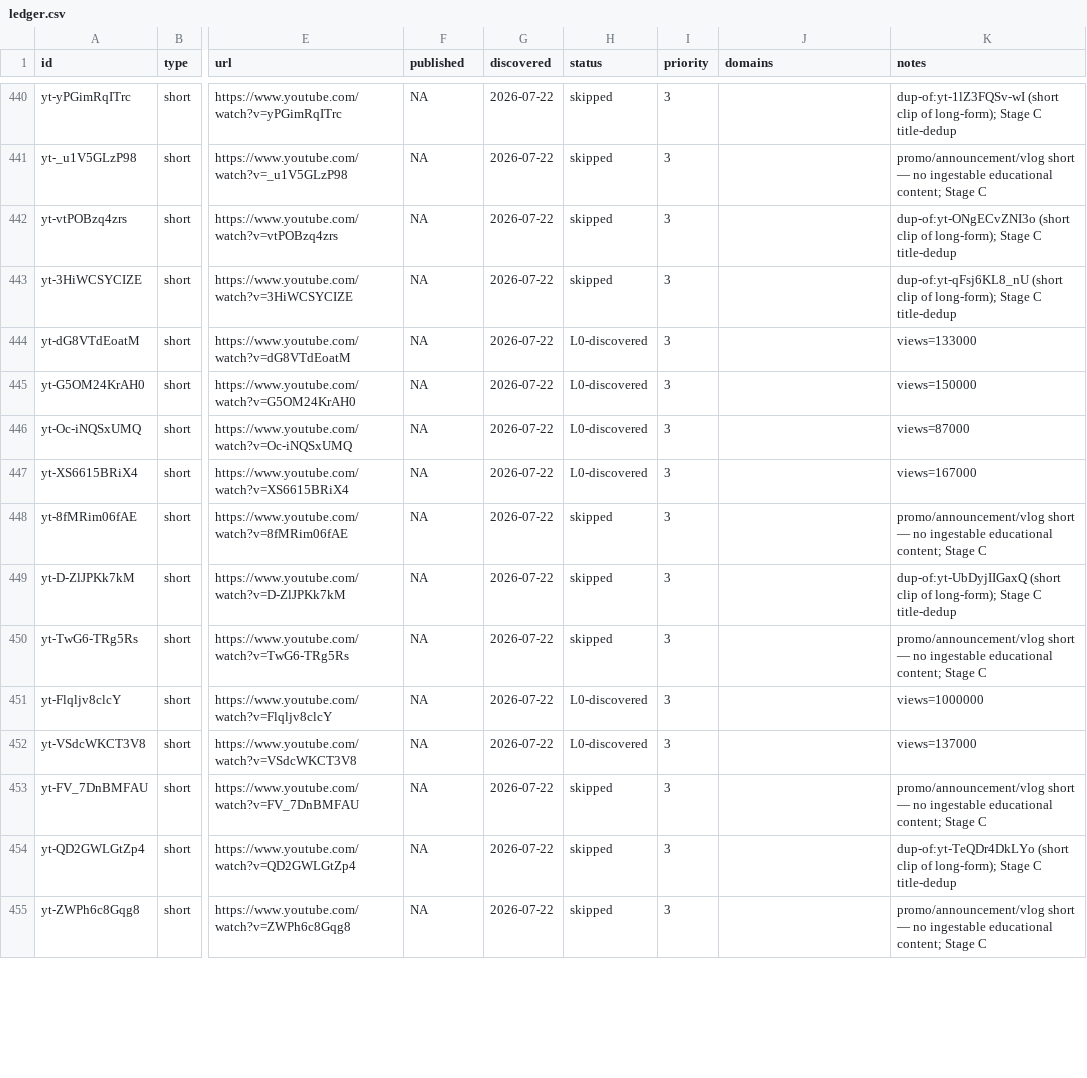
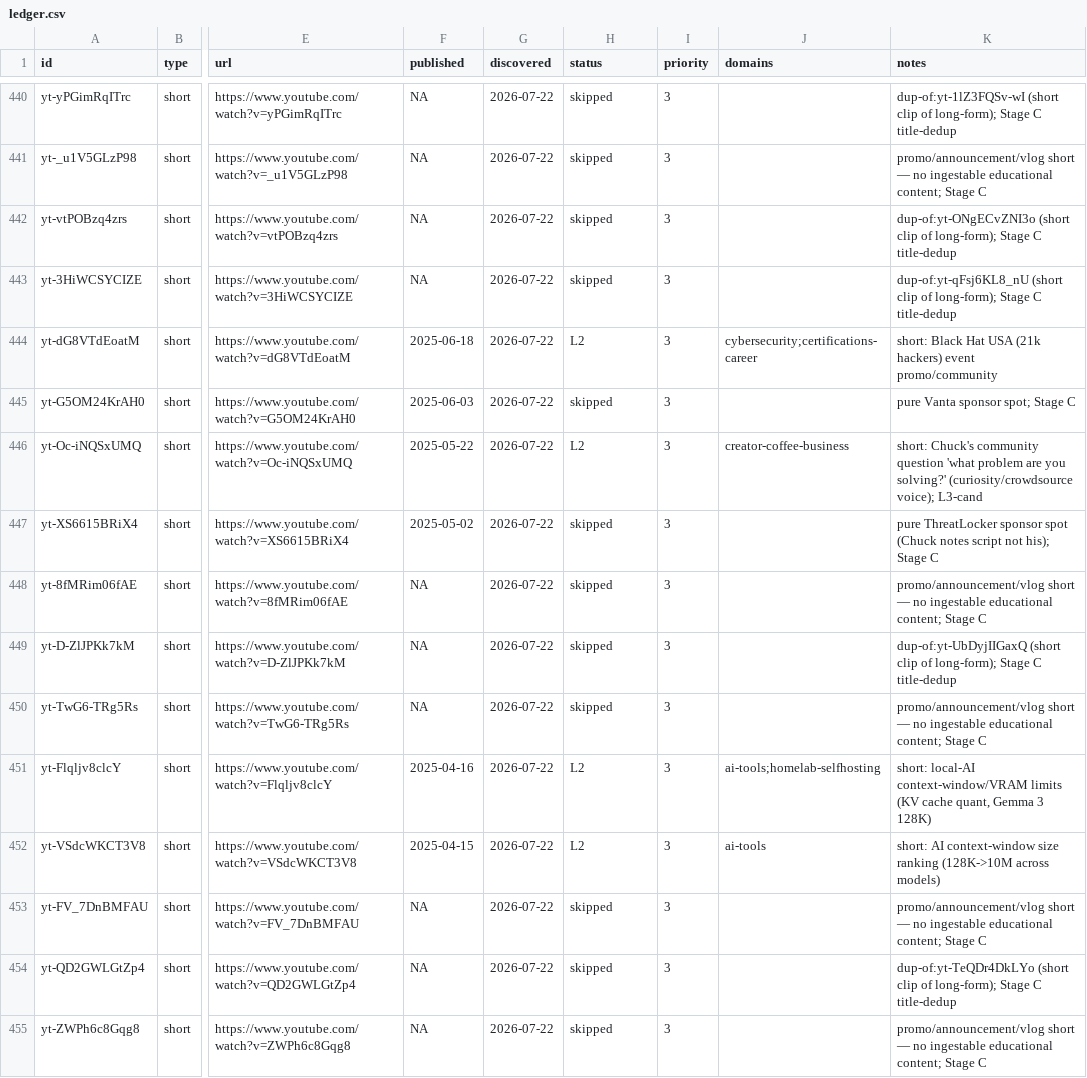
Before and after one commit to claes-work/networkchuck-clone, a CSV file: pipeline/ledger.csv, drawn as a sheet; only a part is shown, gaps mark what is left out; the diff covers the shown part only; the diff names each change by its address in the sheet, - before the commit and + after, or states it on an @@ line.

```diff
--- a/pipeline/ledger.csv
+++ b/pipeline/ledger.csv
-F444 (published): NA
+F444 (published): 2025-06-18
-H444 (status): L0-discovered
+H444 (status): L2
-J444 (domains): (empty)
+J444 (domains): cybersecurity;certifications-career
-K444 (notes): views=133000
+K444 (notes): short: Black Hat USA (21k hackers) event promo/community
-F445 (published): NA
+F445 (published): 2025-06-03
-H445 (status): L0-discovered
+H445 (status): skipped
-K445 (notes): views=150000
+K445 (notes): pure Vanta sponsor spot; Stage C
-F446 (published): NA
+F446 (published): 2025-05-22
-H446 (status): L0-discovered
+H446 (status): L2
-J446 (domains): (empty)
+J446 (domains): creator-coffee-business
-K446 (notes): views=87000
+K446 (notes): short: Chuck's community question 'what problem are you solving?' (curiosity/crowdsource voice); L3-cand
-F447 (published): NA
+F447 (published): 2025-05-02
-H447 (status): L0-discovered
+H447 (status): skipped
-K447 (notes): views=167000
+K447 (notes): pure ThreatLocker sponsor spot (Chuck notes script not his); Stage C
-F451 (published): NA
+F451 (published): 2025-04-16
-H451:H452 (status): L0-discovered
+H451:H452 (status): L2
-J451 (domains): (empty)
+J451 (domains): ai-tools;homelab-selfhosting
-K451 (notes): views=1000000
+K451 (notes): short: local-AI context-window/VRAM limits (KV cache quant, Gemma 3 128K)
-F452 (published): NA
+F452 (published): 2025-04-15
-J452 (domains): (empty)
+J452 (domains): ai-tools
-K452 (notes): views=137000
+K452 (notes): short: AI context-window size ranking (128K->10M across models)
```
Also changed, not shown: 33 edited cells elsewhere in this file, 12 other files.
